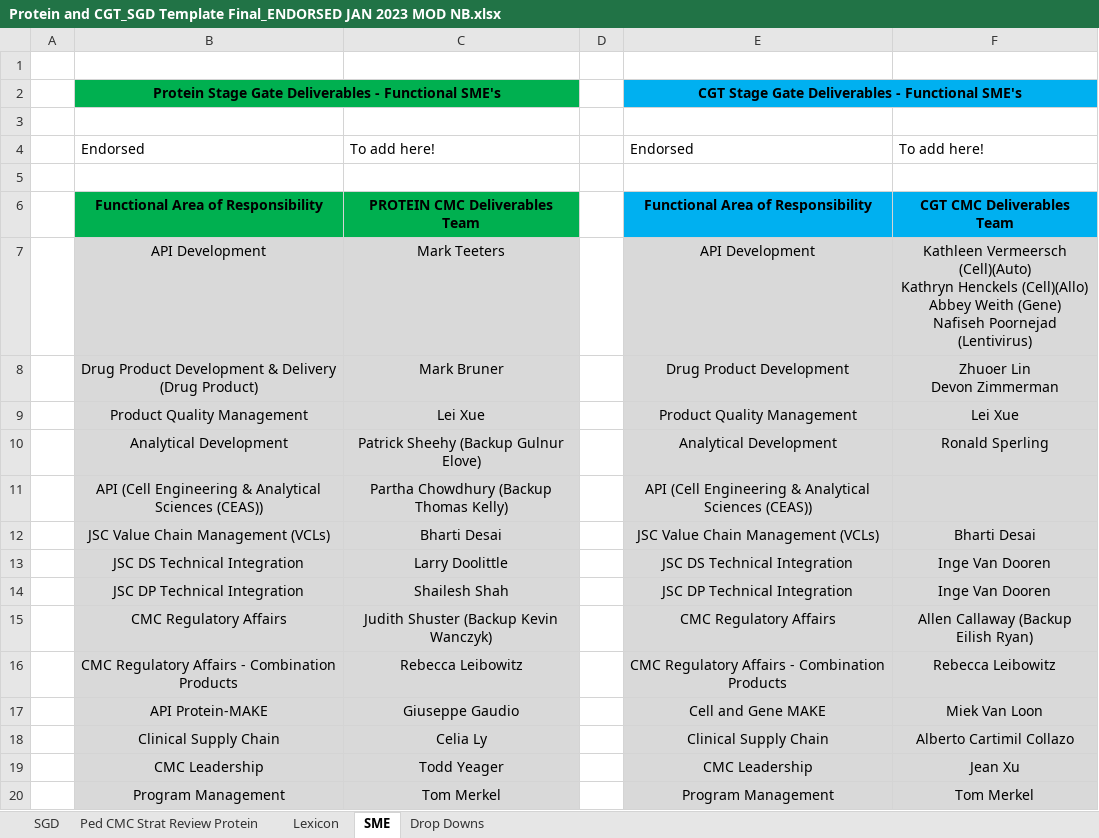
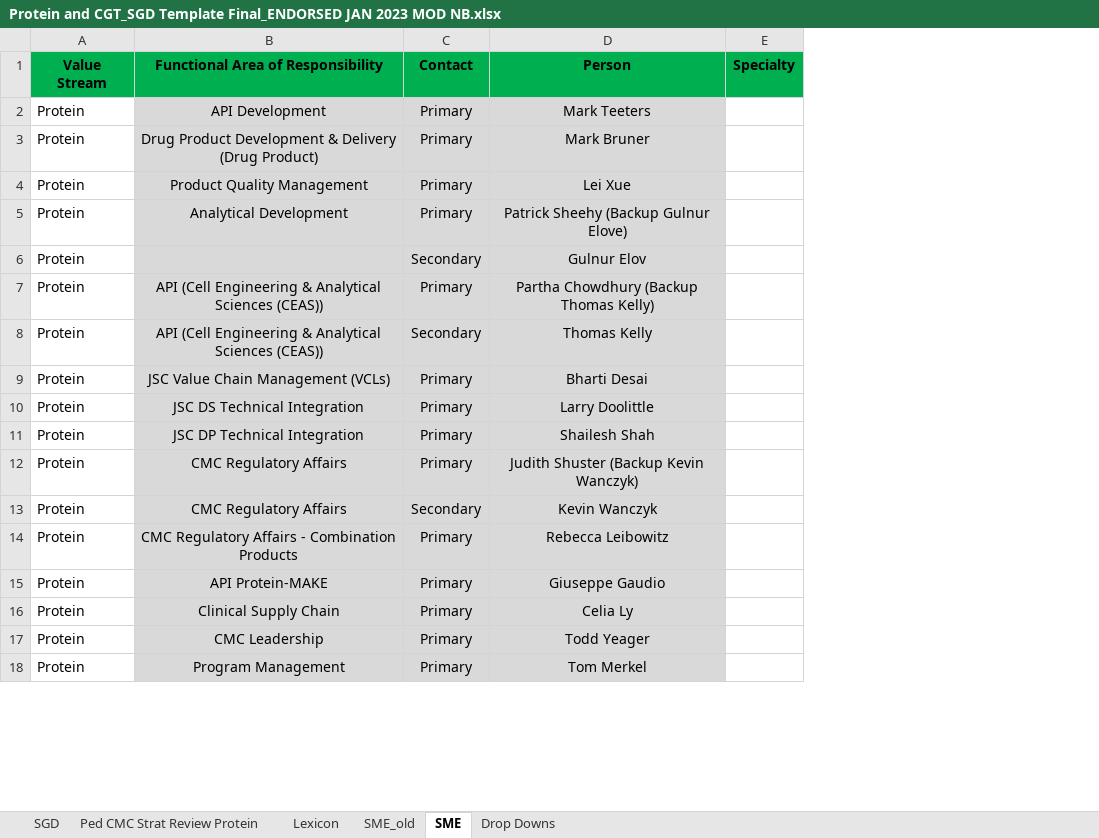
Before and after one commit to nicholaskb/staged, an Excel workbook: data/current_input/Protein and CGT_SGD Template Final_ENDORSED JAN 2023 MOD NB.xlsx, sheet SME, drawn as a sheet; only a part is shown; values as stored, in another font and other column widths than the file's, no borders; removed rows and columns are numbered as before the commit, all else as after; ↵ is a line break in a cell; the diff covers the shown part only; the diff names each change by its address in the sheet, - before the commit and + after, or states it on an @@ line.

Commit message:
chore: Update existing files for SME integration
- README.md: Added SME documentation and updated triple counts
- cmc_stagegate_base.ttl: Added gist prefix and SME classes/properties
- scripts/etl/combine_ttls.py: Include SME instances in combination
- run_pipeline.sh: Added Step 2b for SME generation
- output/current/cmc_stagegate_all.ttl: Regenerated with SME data (13,043 triples)

```diff
--- a/data/current_input/Protein and CGT_SGD Template Final_ENDORSED JAN 2023 MOD NB.xlsx (sheet SME)
+++ b/data/current_input/Protein and CGT_SGD Template Final_ENDORSED JAN 2023 MOD NB.xlsx (sheet SME)
+sheet tab: SME_old
-column A, empty
+column A (Value Stream), rows 2-5: all Protein; row 7: Protein; rows 9-12: all Protein; rows 14-18: all Protein
+column C (Contact), rows 2-5: all Primary; row 7: Primary; rows 9-12: all Primary; rows 14-18: all Primary
-column D, empty
-column E, rows 6-20: Functional Area of Responsibility | API Development | Drug Product Development | Product Quality Management | Analytical Development | API (Cell Engineering & Analytical Sciences (CEAS)) | JSC Value Chain Management (VCLs) | JSC DS Technical Integration | JSC DP Technical Integration | CMC Regulatory Affairs | CMC Regulatory Affairs - Combination Products | Cell and Gene MAKE | Clinical Supply Chain | CMC Leadership | Program Management
-column F (CGT CMC Deliverables Team), rows 7-20: Kathleen Vermeersch (Cell)(Auto) ↵ Kathryn Henckels (Cell)(Allo) ↵ Abbey Weith (Gene) ↵ Nafiseh Poornejad (Lentivirus) | Zhuoer Lin ↵ Devon Zimmerman | Lei Xue | Ronald Sperling |  | Bharti Desai | Inge Van Dooren | Inge Van Dooren | Allen Callaway (Backup Eilish Ryan) | Rebecca Leibowitz | Miek Van Loon | Alberto Cartimil Collazo | Jean Xu | Tom Merkel
+column E (Specialty), empty
-row 1: (empty)
-row 2:  | Protein Stage Gate Deliverables - Functional SME's |  |  | CGT Stage Gate Deliverables - Functional SME's
-row 3: (empty)
-row 4:  | Endorsed | To add here! |  | Endorsed | To add here!
-row 5: (empty)
-D1: PROTEIN CMC Deliverables Team
+D1: Person
+row 6: Protein |  | Secondary | Gulnur Elov
+row 8: Protein | API (Cell Engineering & Analytical Sciences (CEAS)) | Secondary | Thomas Kelly
+row 13: Protein | CMC Regulatory Affairs | Secondary | Kevin Wanczyk
```
Also changed, not shown: 29 added rows elsewhere in this sheet, 6 other files.
